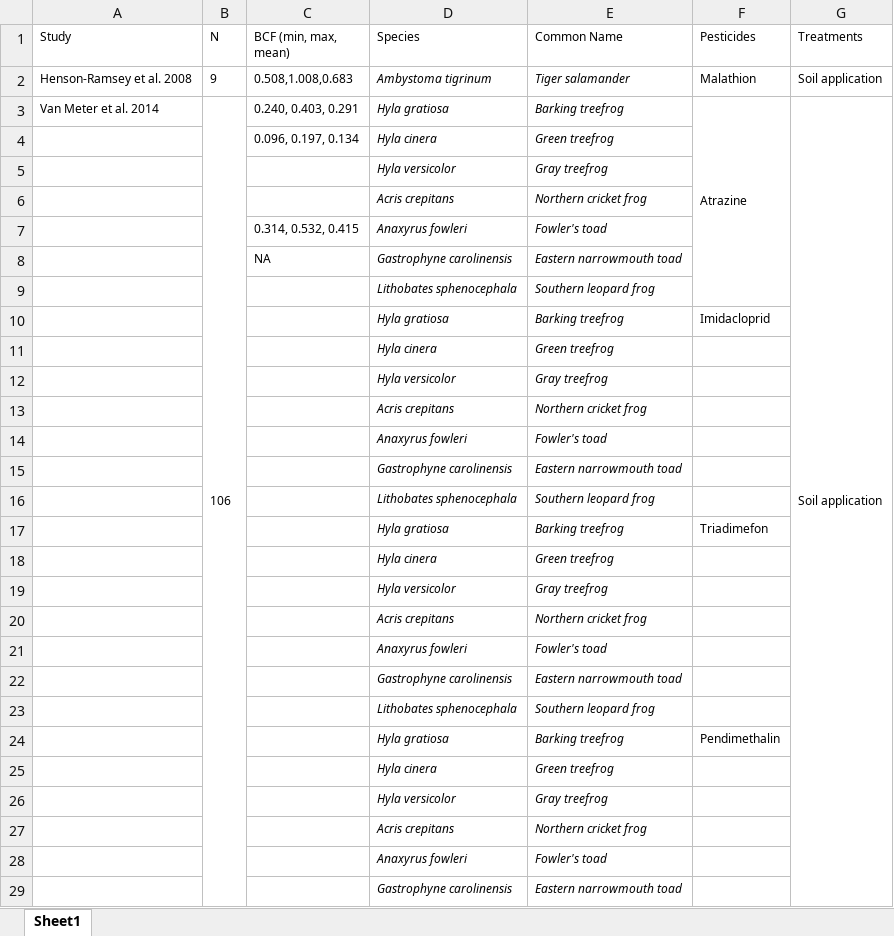
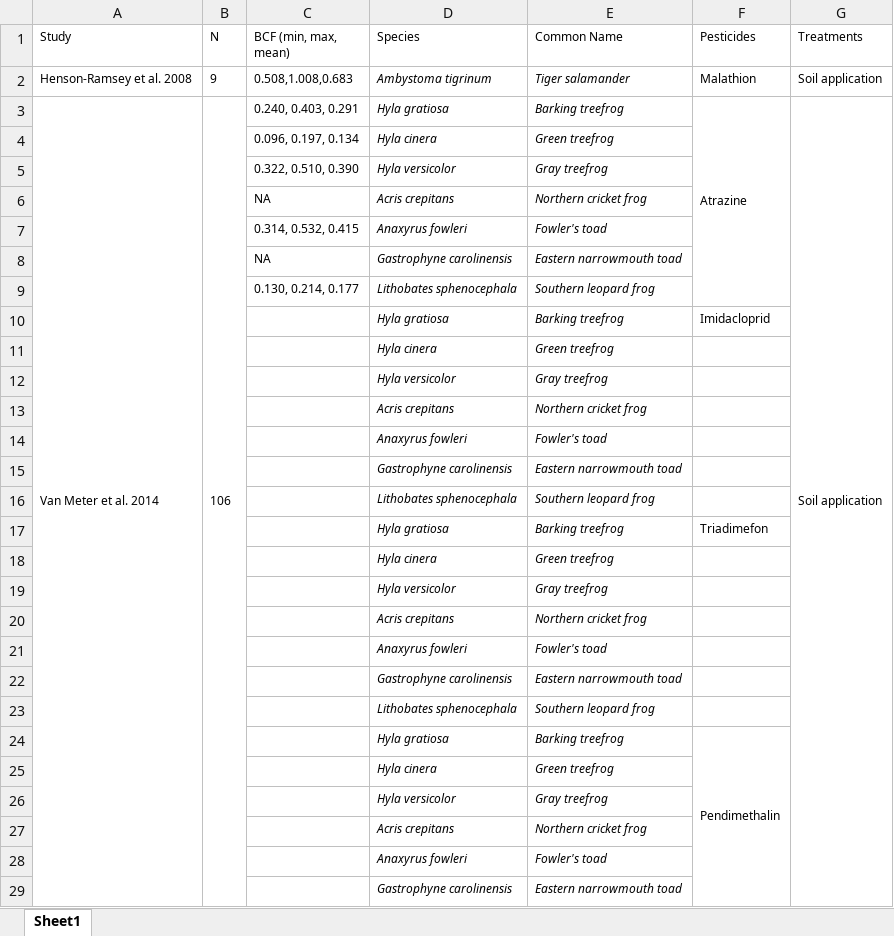
Before and after one commit to amphibian-exeff/purucker_dermalcollation, an Excel workbook: data_out/updated_table_1.xlsx, sheet Sheet1, drawn as a sheet; only a part is shown; values as stored, in another font and other column widths than the file's, no borders; the diff covers the shown part only; the diff names each change by its address in the sheet, - before the commit and + after, or states it on an @@ line.

```diff
--- a/data_out/updated_table_1.xlsx (sheet Sheet1)
+++ b/data_out/updated_table_1.xlsx (sheet Sheet1)
+A3:A37 merged
-C5 (BCF (min, max, mean)): (empty)
+C5 (BCF (min, max, mean)): 0.322, 0.510, 0.390
-C6 (BCF (min, max, mean)): (empty)
+C6 (BCF (min, max, mean)): NA
-C9 (BCF (min, max, mean)): (empty)
+C9 (BCF (min, max, mean)): 0.130, 0.214, 0.177
+F24:F30 merged
```
Also changed, not shown: 1 added row, 1 removed row, 6 edited cells and merged cells elsewhere in this sheet, 8 other files.
